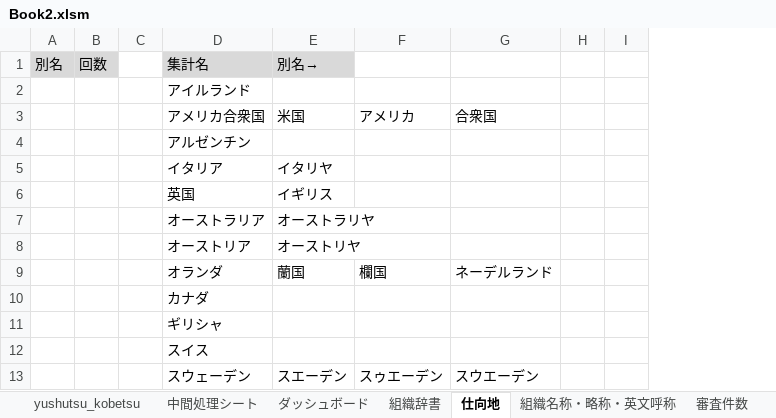
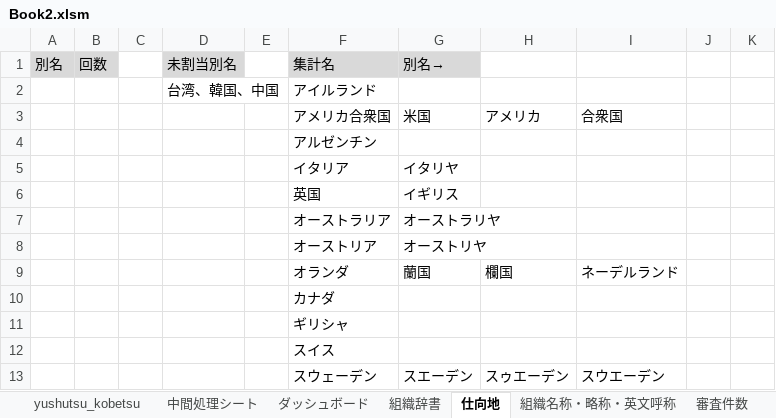
Before and after one commit to aokit/Excel_-, an Excel workbook: Book2.xlsm, sheet 仕向地, drawn as a sheet; only a part is shown; values as stored, in another font and other column widths than the file's, no borders; the diff names each change by its address in the sheet, - before the commit and + after, or states it on an @@ line.

```diff
--- a/Book2.xlsm (sheet 仕向地)
+++ b/Book2.xlsm (sheet 仕向地)
+column D, rows 1-2: 未割当別名 | 台湾、韓国、中国
+column E, empty
```
Also changed, not shown: sheet 中間処理シート, sheet ダッシュボード, sheet 別表１～３, sheet 包括・特例, 1 other file.
